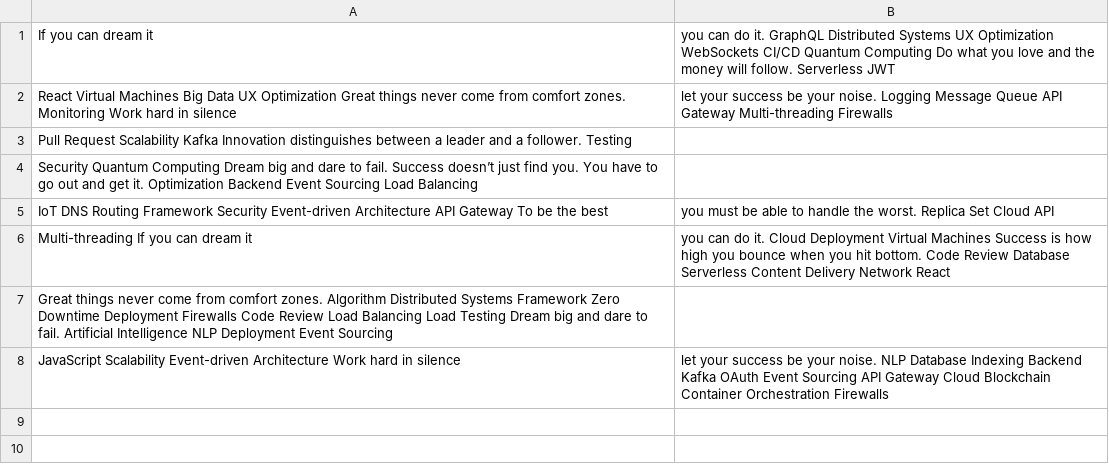
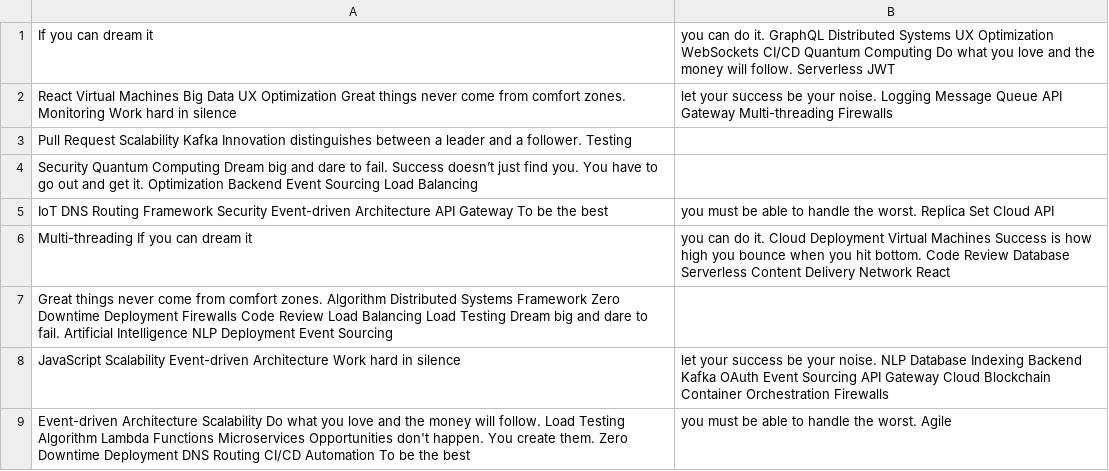
Before and after one commit to mall-animist09/teaarakree28, a CSV file: datasets/mock_data.csv, drawn as a sheet.

Commit message:
Updated datasets

```diff
--- a/datasets/mock_data.csv
+++ b/datasets/mock_data.csv
@@ -8 +8,2 @@ Great things never come from comfort zones. Algorithm Distributed Systems Framew
 JavaScript Scalability Event-driven Architecture Work hard in silence, let your success be your noise. NLP Database Indexing Backend Kafka OAuth Event Sourcing API Gateway Cloud Blockchain Container Orchestration Firewalls
+Event-driven Architecture Scalability Do what you love and the money will follow. Load Testing Algorithm Lambda Functions Microservices Opportunities don't happen. You create them. Zero Downtime Deployment DNS Routing CI/CD Automation To be the best, you must be able to handle the worst. Agile
```
Also changed, not shown: 3 other files.
